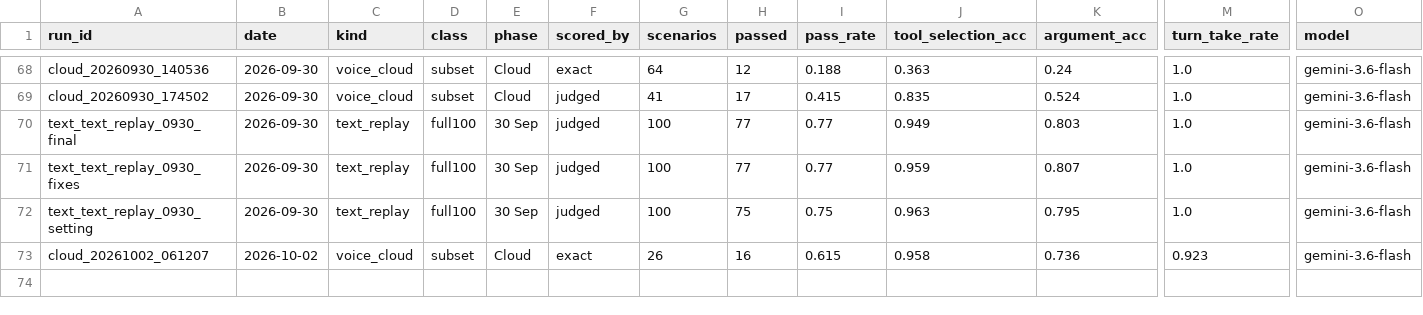
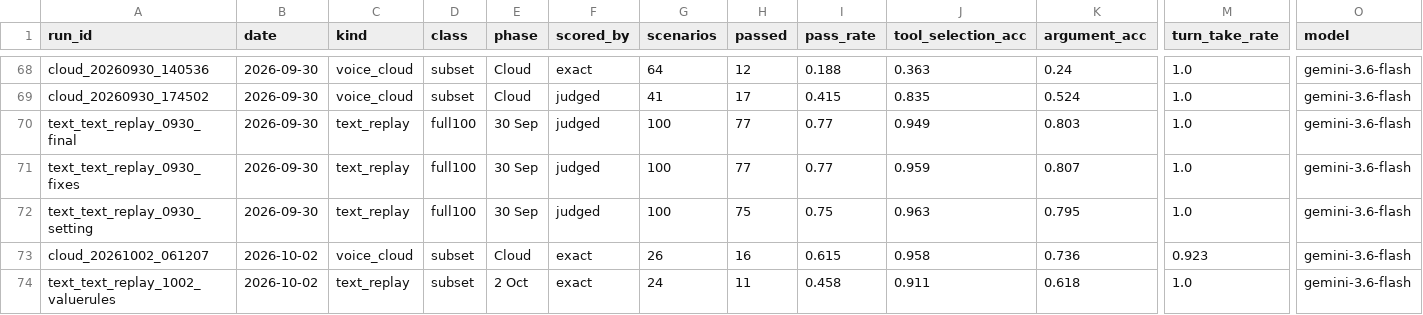
Before and after one commit to AdithyaSanthosh-P/Janus, a CSV file: benchmarks/runs.csv, drawn as a sheet; only a part is shown, gaps mark what is left out; rows hold the shown columns only; the diff names each change by its address in the sheet, - before the commit and + after, or states it on an @@ line.

```diff
--- a/benchmarks/runs.csv
+++ b/benchmarks/runs.csv
+row 74: text_text_replay_1002_valuerules | 2026-10-02 | text_replay | subset | 2 Oct | exact | 24 | 11 | 0.458 | 0.911 | 0.618 | 1.0 | gemini-3.6-flash
```
Also changed, not shown: benchmarks/recordings.csv, 8 other files.
